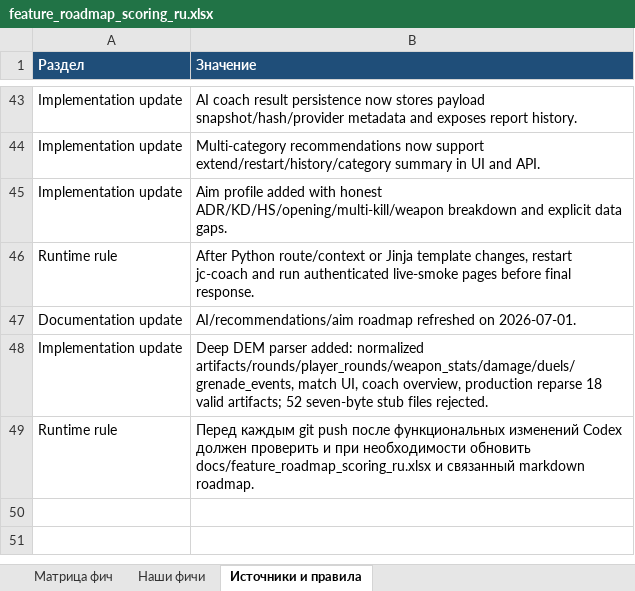
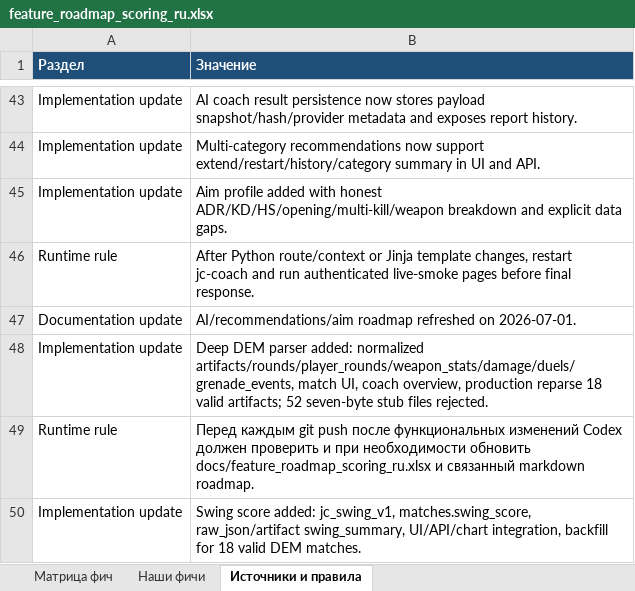
Before and after one commit to justchrome88/jc-coach, an Excel workbook: docs/feature_roadmap_scoring_ru.xlsx, sheet Источники и правила, drawn as a sheet; only a part is shown, gaps mark what is left out; values as stored, in another font and other column widths than the file's, no borders; the diff names each change by its address in the sheet, - before the commit and + after, or states it on an @@ line.

Commit message:
Add swing score metric tracking

```diff
--- a/docs/feature_roadmap_scoring_ru.xlsx (sheet Источники и правила)
+++ b/docs/feature_roadmap_scoring_ru.xlsx (sheet Источники и правила)
+row 50: Implementation update | Swing score added: jc_swing_v1, matches.swing_score, raw_json/artifact swing_summary, UI/API/chart integration, backfill for 18 valid DEM matches.
```
Also changed, not shown: sheet Матрица фич, sheet Наши фичи, 21 other files.
